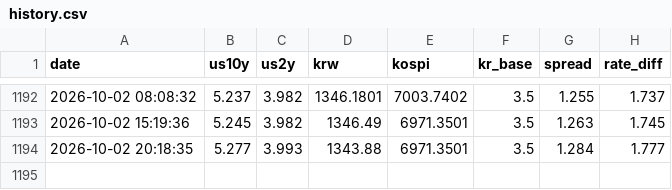
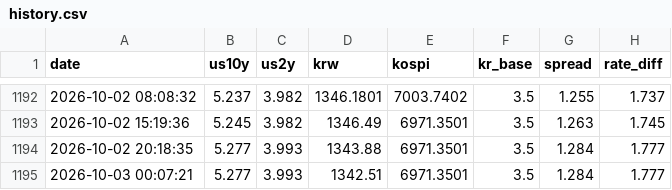
Before and after one commit to bluelee/macro-domino, a CSV file: history.csv, drawn as a sheet; only a part is shown, gaps mark what is left out; the diff names each change by its address in the sheet, - before the commit and + after, or states it on an @@ line.

```diff
--- a/history.csv
+++ b/history.csv
+row 1195: 2026-10-03 00:07:21 | 5.277 | 3.993 | 1342.51 | 6971.3501 | 3.5 | 1.284 | 1.777
```
Also changed, not shown: 1 other file.
